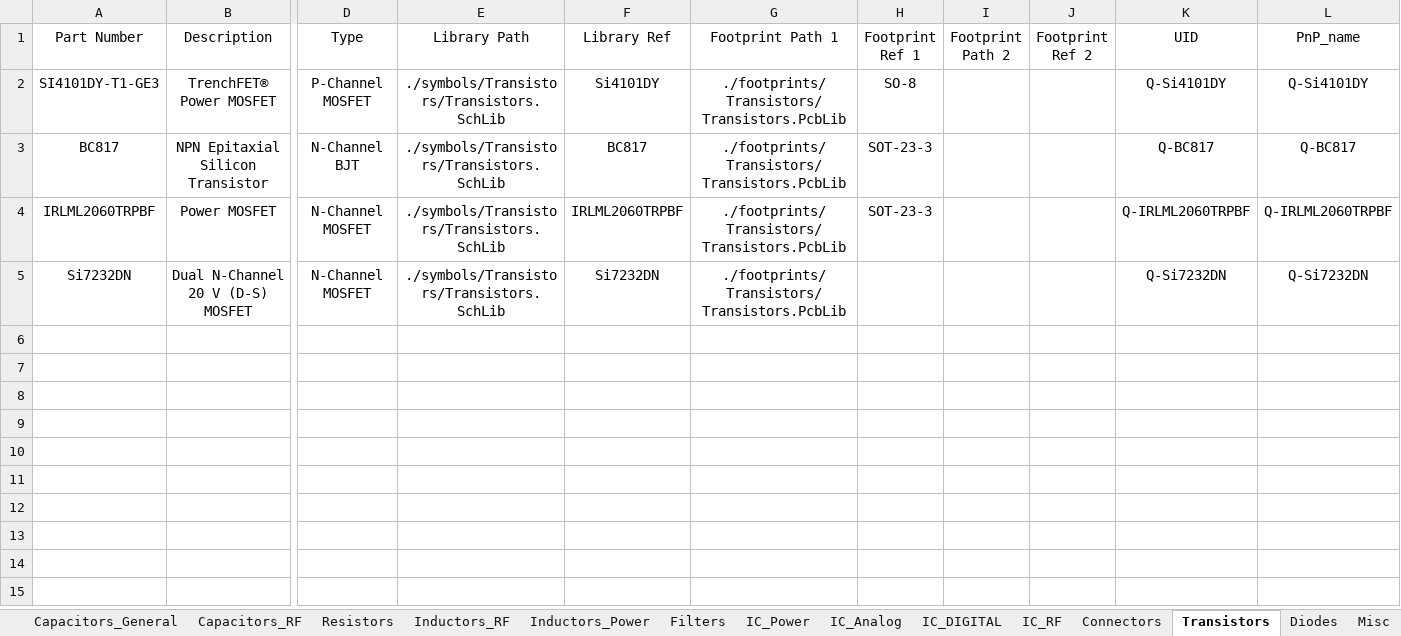
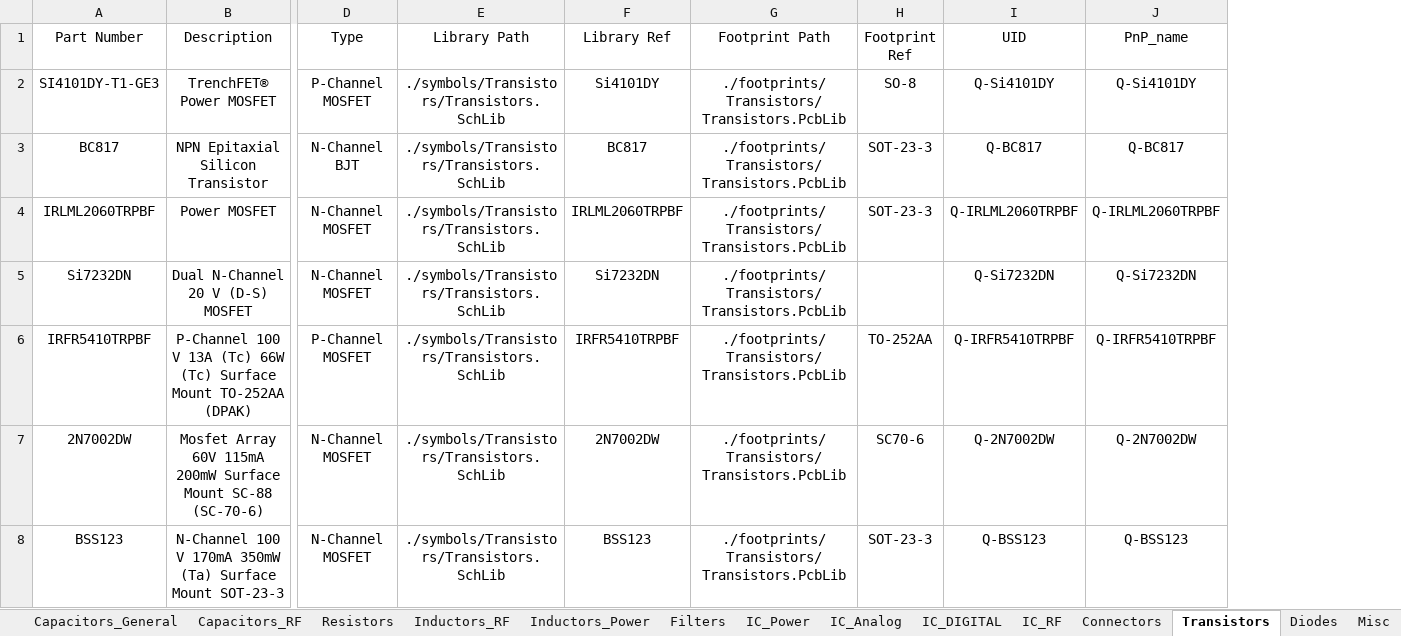
Before and after one commit to ShaddyGhost/Altium-Library, an Excel workbook: Altium-library.xlsx, sheet Transistors, drawn as a sheet; only a part is shown, gaps mark what is left out; values as stored, in another font and other column widths than the file's, no borders; conditional formats and table styles not drawn; removed rows and columns are numbered as before the commit, all else as after; rows hold the shown columns only; the diff names each change by its address in the sheet, - before the commit and + after, or states it on an @@ line.

```diff
--- a/Altium-library.xlsx (sheet Transistors)
+++ b/Altium-library.xlsx (sheet Transistors)
-column I (Footprint Path 2), empty
-column J (Footprint Ref 2), empty
-G1: Footprint Path 1
+G1: Footprint Path
-H1: Footprint Ref 1
+H1: Footprint Ref
+row 6: IRFR5410TRPBF | P-Channel 100 V 13A (Tc) 66W (Tc) Surface Mount TO-252AA (DPAK) | P-Channel MOSFET | ./symbols/Transistors/Transistors.SchLib | IRFR5410TRPBF | ./footprints/Transistors/Transistors.PcbLib | TO-252AA | Q-IRFR5410TRPBF | Q-IRFR5410TRPBF
+row 7: 2N7002DW | Mosfet Array 60V 115mA 200mW Surface Mount SC-88 (SC-70-6) | N-Channel MOSFET | ./symbols/Transistors/Transistors.SchLib | 2N7002DW | ./footprints/Transistors/Transistors.PcbLib | SC70-6 | Q-2N7002DW | Q-2N7002DW
+row 8: BSS123 | N-Channel 100 V 170mA 350mW (Ta) Surface Mount SOT-23-3 | N-Channel MOSFET | ./symbols/Transistors/Transistors.SchLib | BSS123 | ./footprints/Transistors/Transistors.PcbLib | SOT-23-3 | Q-BSS123 | Q-BSS123
```
Also changed, not shown: sheet Resistors, sheet Capacitors_General, sheet IC_Power, sheet IC_Analog, sheet Inductors_RF, sheet Diodes, 1 more sheet, formulas that keep their value, 7 other files.
